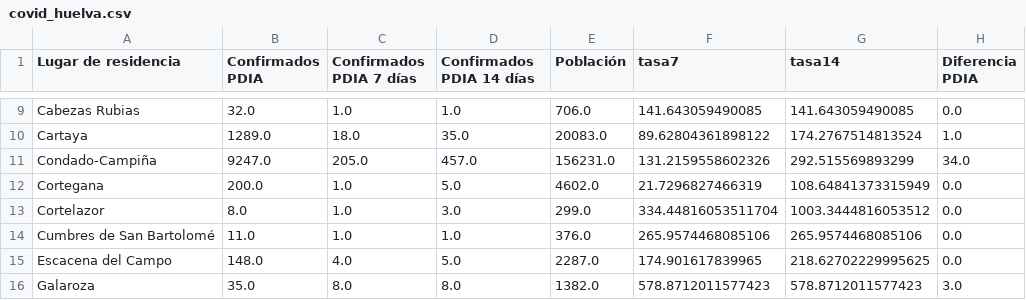
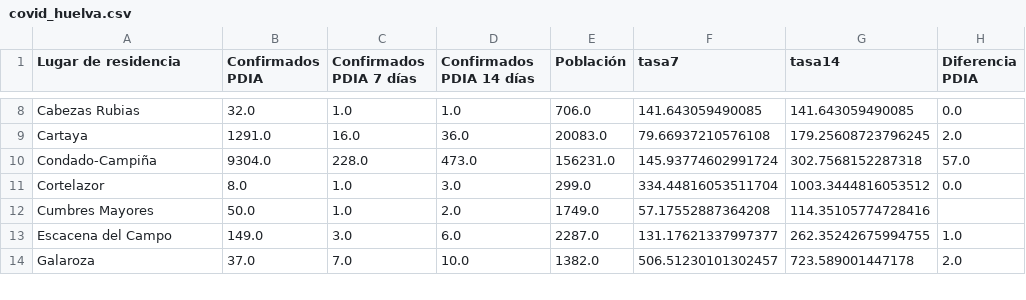
Before and after one commit to kfern/jupyter, a CSV file: covid19-es-and/visualization/covid_huelva.csv, drawn as a sheet; only a part is shown, gaps mark what is left out; removed rows and columns are numbered as before the commit, all else as after; the diff covers the shown part only; the diff names each change by its address in the sheet, - before the commit and + after, or states it on an @@ line.

```diff
--- a/covid19-es-and/visualization/covid_huelva.csv
+++ b/covid19-es-and/visualization/covid_huelva.csv
-B9 (Confirmados PDIA): 1289.0
+B9 (Confirmados PDIA): 1291.0
-C9 (Confirmados PDIA 7 días): 18.0
+C9 (Confirmados PDIA 7 días): 16.0
-D9 (Confirmados PDIA 14 días): 35.0
+D9 (Confirmados PDIA 14 días): 36.0
-F9 (tasa7): 89.62804361898122
+F9 (tasa7): 79.66937210576108
-G9 (tasa14): 174.2767514813524
+G9 (tasa14): 179.25608723796245
-H9 (Diferencia PDIA): 1.0
+H9 (Diferencia PDIA): 2.0
-B10 (Confirmados PDIA): 9247.0
+B10 (Confirmados PDIA): 9304.0
-C10 (Confirmados PDIA 7 días): 205.0
+C10 (Confirmados PDIA 7 días): 228.0
-D10 (Confirmados PDIA 14 días): 457.0
+D10 (Confirmados PDIA 14 días): 473.0
-F10 (tasa7): 131.2159558602326
+F10 (tasa7): 145.93774602991724
-G10 (tasa14): 292.515569893299
+G10 (tasa14): 302.7568152287318
-H10 (Diferencia PDIA): 34.0
+H10 (Diferencia PDIA): 57.0
-row 12: Cortegana | 200.0 | 1.0 | 5.0 | 4602.0 | 21.7296827466319 | 108.64841373315949 | 0.0
-row 14: Cumbres de San Bartolomé | 11.0 | 1.0 | 1.0 | 376.0 | 265.9574468085106 | 265.9574468085106 | 0.0
+row 12: Cumbres Mayores | 50.0 | 1.0 | 2.0 | 1749.0 | 57.17552887364208 | 114.35105774728416
-B13 (Confirmados PDIA): 148.0
+B13 (Confirmados PDIA): 149.0
-C13 (Confirmados PDIA 7 días): 4.0
+C13 (Confirmados PDIA 7 días): 3.0
-D13 (Confirmados PDIA 14 días): 5.0
+D13 (Confirmados PDIA 14 días): 6.0
-F13 (tasa7): 174.901617839965
+F13 (tasa7): 131.17621337997377
-G13 (tasa14): 218.62702229995625
+G13 (tasa14): 262.35242675994755
-H13 (Diferencia PDIA): 0.0
+H13 (Diferencia PDIA): 1.0
-B14 (Confirmados PDIA): 35.0
+B14 (Confirmados PDIA): 37.0
-C14 (Confirmados PDIA 7 días): 8.0
+C14 (Confirmados PDIA 7 días): 7.0
-D14 (Confirmados PDIA 14 días): 8.0
+D14 (Confirmados PDIA 14 días): 10.0
-F14 (tasa7): 578.8712011577423
+F14 (tasa7): 506.51230101302457
-G14 (tasa14): 578.8712011577423
+G14 (tasa14): 723.589001447178
-H14 (Diferencia PDIA): 3.0
+H14 (Diferencia PDIA): 2.0
```
Also changed, not shown: 2 added rows, 2 removed rows and 114 edited cells elsewhere in this file, covid19-es-and/covid19-es-and.csv, 2 other files.
